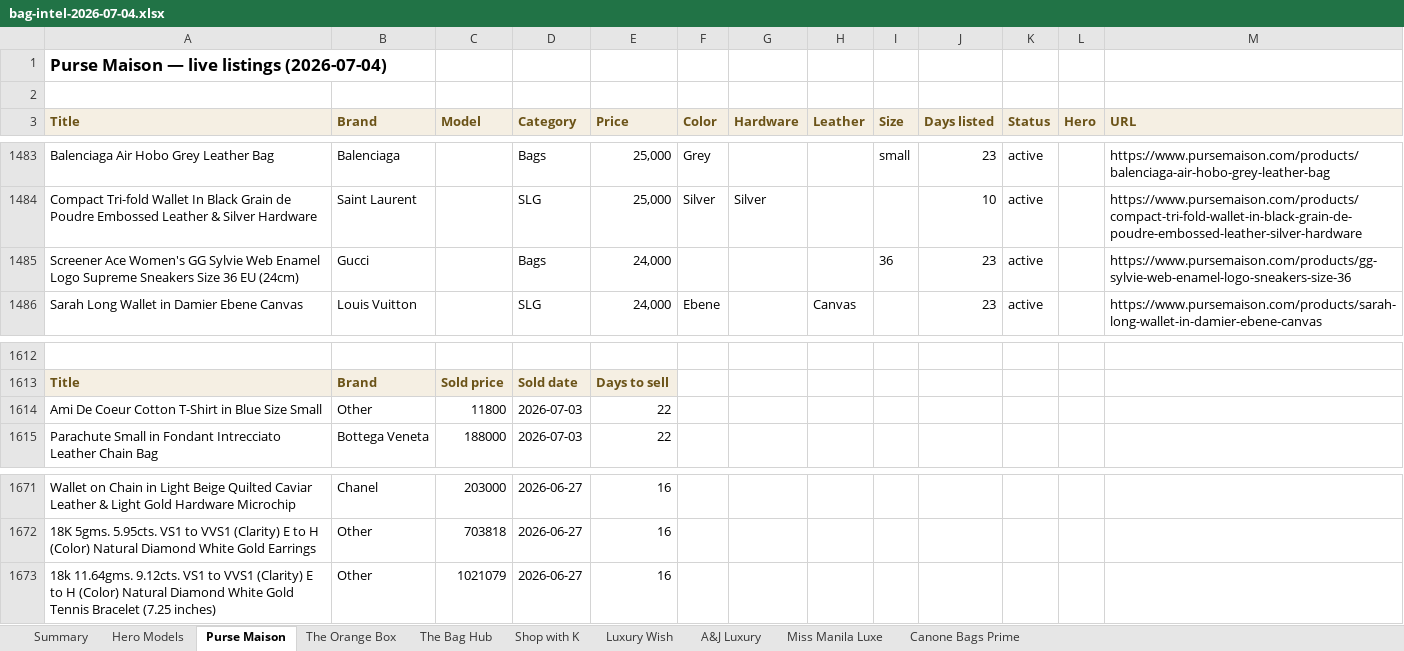
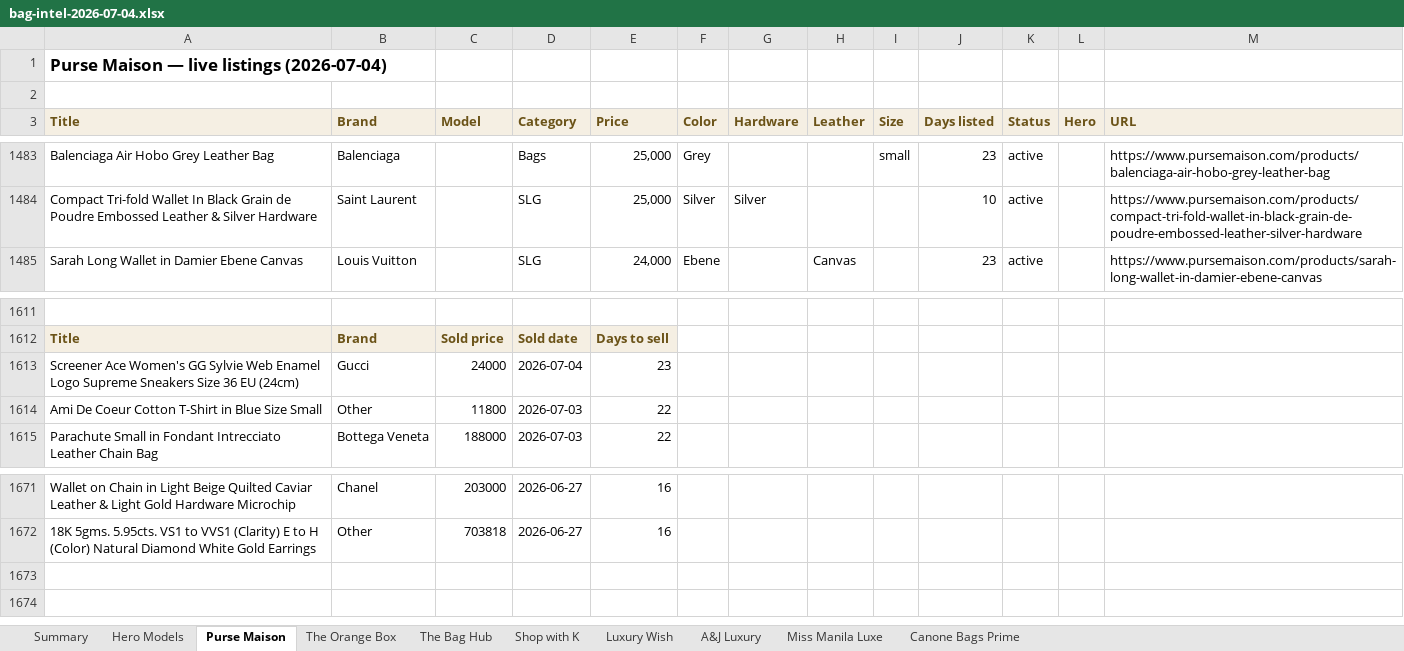
Before and after one commit to rbbincal-cpu/bag-intel, an Excel workbook: exports/bag-intel-2026-07-04.xlsx, sheet Purse Maison, drawn as a sheet; only a part is shown, gaps mark what is left out; values as stored, in another font and other column widths than the file's, no borders; removed rows and columns are numbered as before the commit, all else as after; the diff names each change by its address in the sheet, - before the commit and + after, or states it on an @@ line.

```diff
--- a/exports/bag-intel-2026-07-04.xlsx (sheet Purse Maison)
+++ b/exports/bag-intel-2026-07-04.xlsx (sheet Purse Maison)
-row 1485: Screener Ace Women's GG Sylvie Web Enamel Logo Supreme Sneakers Size 36 EU (24cm) | Gucci |  | Bags | 24,000 |  |  |  | 36 | 23 | active |  | https://www.pursemaison.com/products/gg-sylvie-web-enamel-logo-sneakers-size-36
+row 1613: Screener Ace Women's GG Sylvie Web Enamel Logo Supreme Sneakers Size 36 EU (24cm) | Gucci | 24000 | 2026-07-04 | 23
-row 1673: 18k 11.64gms. 9.12cts. VS1 to VVS1 (Clarity) E to H (Color) Natural Diamond White Gold Tennis Bracelet (7.25 inches) | Other | 1021079 | 2026-06-27 | 16
```
Also changed, not shown: sheet Summary, 2 other files.
